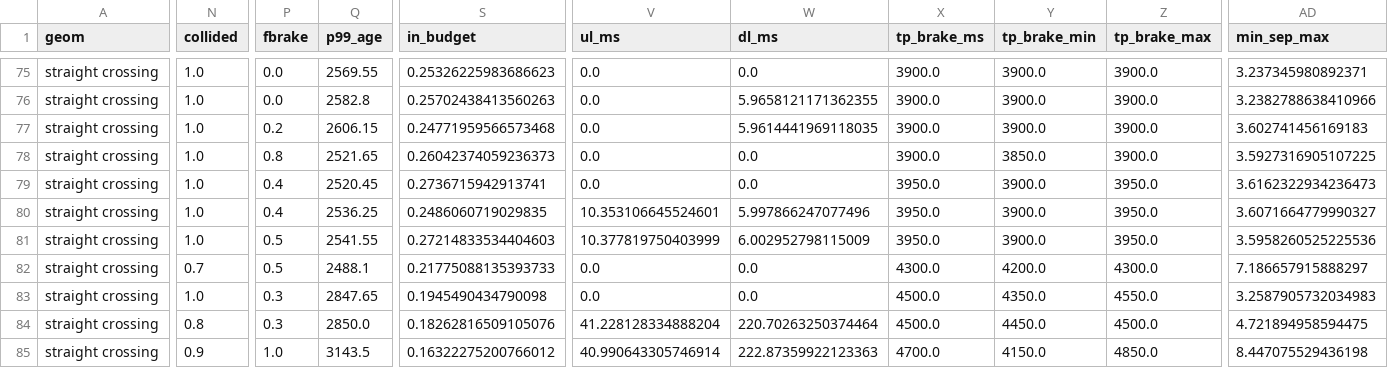
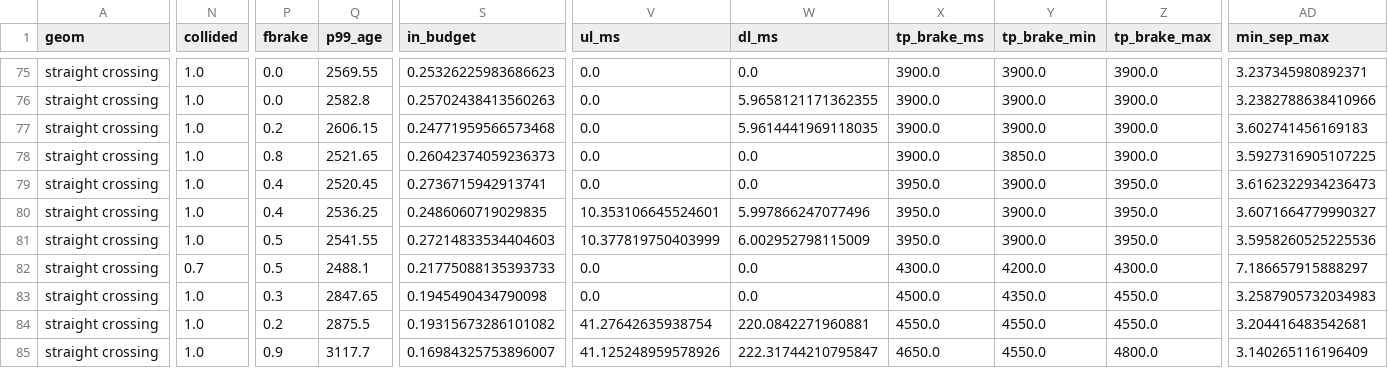
Before and after one commit to tlandle/eCAV, a CSV file: paper_ispass/fidelity.csv, drawn as a sheet; only a part is shown, gaps mark what is left out; the diff covers the shown part only; the diff names each change by its address in the sheet, - before the commit and + after, or states it on an @@ line.

```diff
--- a/paper_ispass/fidelity.csv
+++ b/paper_ispass/fidelity.csv
-N84 (collided): 0.8
+N84 (collided): 1.0
-P84 (fbrake): 0.3
+P84 (fbrake): 0.2
-Q84 (p99_age): 2850.0
+Q84 (p99_age): 2875.5
-S84 (in_budget): 0.18262816509105076
+S84 (in_budget): 0.19315673286101082
-V84 (ul_ms): 41.228128334888204
+V84 (ul_ms): 41.27642635938754
-W84 (dl_ms): 220.70263250374464
+W84 (dl_ms): 220.0842271960881
-X84 (tp_brake_ms): 4500.0
+X84 (tp_brake_ms): 4550.0
-Y84 (tp_brake_min): 4450.0
+Y84 (tp_brake_min): 4550.0
-Z84 (tp_brake_max): 4500.0
+Z84 (tp_brake_max): 4550.0
-AD84 (min_sep_max): 4.721894958594475
+AD84 (min_sep_max): 3.204416483542681
-N85 (collided): 0.9
+N85 (collided): 1.0
-P85 (fbrake): 1.0
+P85 (fbrake): 0.9
-Q85 (p99_age): 3143.5
+Q85 (p99_age): 3117.7
-S85 (in_budget): 0.16322275200766012
+S85 (in_budget): 0.16984325753896007
-V85 (ul_ms): 40.990643305746914
+V85 (ul_ms): 41.125248959578926
-W85 (dl_ms): 222.87359922123363
+W85 (dl_ms): 222.31744210795847
-X85 (tp_brake_ms): 4700.0
+X85 (tp_brake_ms): 4650.0
-Y85 (tp_brake_min): 4150.0
+Y85 (tp_brake_min): 4550.0
-Z85 (tp_brake_max): 4850.0
+Z85 (tp_brake_max): 4800.0
-AD85 (min_sep_max): 8.447075529436198
+AD85 (min_sep_max): 3.140265116196409
```
Also changed, not shown: 168 edited cells elsewhere in this file, 4 other files.
